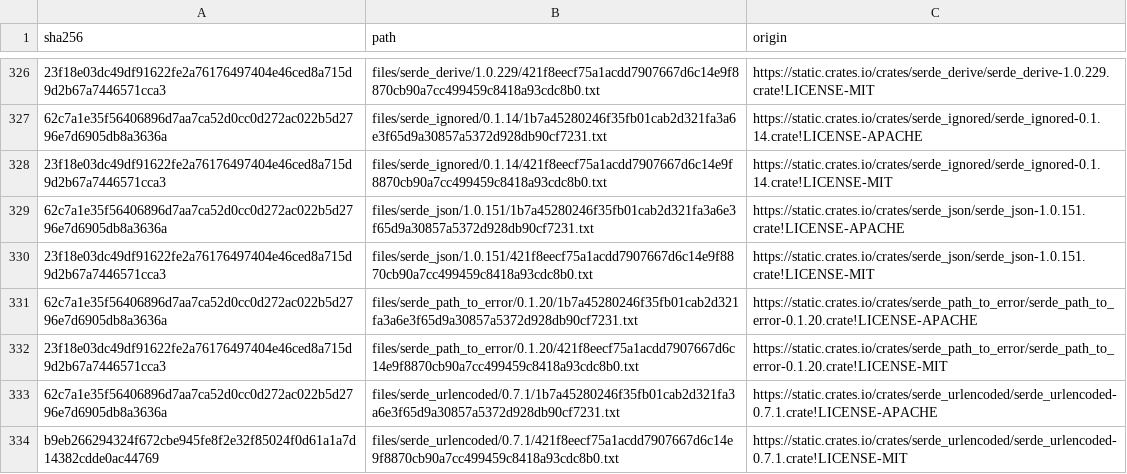
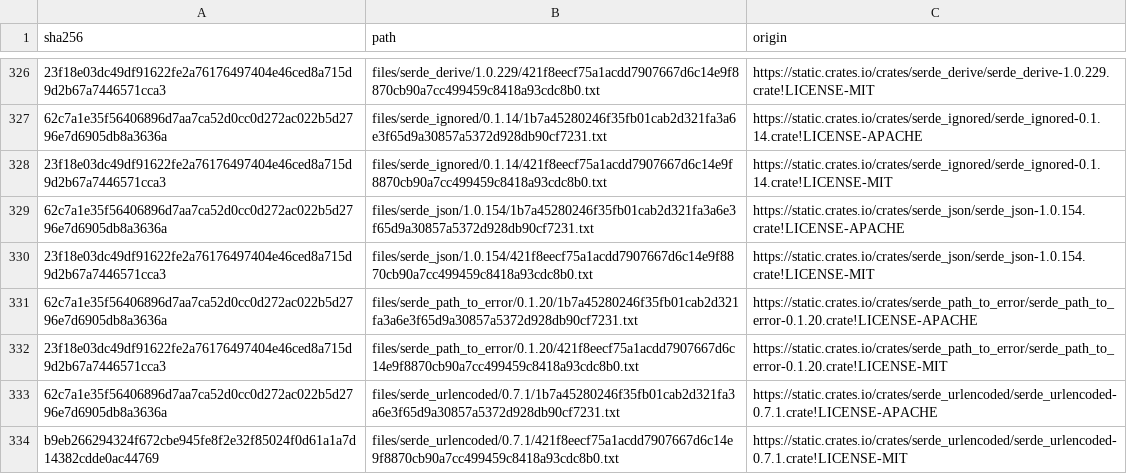
Before and after one commit to 10ty2long/qeli, a TSV file: qeli/third-party-notices/rust/INDEX.tsv, drawn as a sheet; only a part is shown, gaps mark what is left out; the diff covers the shown part only; the diff names each change by its address in the sheet, - before the commit and + after, or states it on an @@ line.

```diff
--- a/qeli/third-party-notices/rust/INDEX.tsv
+++ b/qeli/third-party-notices/rust/INDEX.tsv
-B329 (path): files/serde_json/1.0.151/1b7a45280246f35fb01cab2d321fa3a6e3f65d9a30857a5372d928db90cf7231.txt
+B329 (path): files/serde_json/1.0.154/1b7a45280246f35fb01cab2d321fa3a6e3f65d9a30857a5372d928db90cf7231.txt
-C329 (origin): https://static.crates.io/crates/serde_json/serde_json-1.0.151.crate!LICENSE-APACHE
+C329 (origin): https://static.crates.io/crates/serde_json/serde_json-1.0.154.crate!LICENSE-APACHE
-B330 (path): files/serde_json/1.0.151/421f8eecf75a1acdd7907667d6c14e9f8870cb90a7cc499459c8418a93cdc8b0.txt
+B330 (path): files/serde_json/1.0.154/421f8eecf75a1acdd7907667d6c14e9f8870cb90a7cc499459c8418a93cdc8b0.txt
-C330 (origin): https://static.crates.io/crates/serde_json/serde_json-1.0.151.crate!LICENSE-MIT
+C330 (origin): https://static.crates.io/crates/serde_json/serde_json-1.0.154.crate!LICENSE-MIT
```
Also changed, not shown: 16 edited cells elsewhere in this file, qeli/third-party-notices/rust/PACKAGES.tsv, 18 other files.
